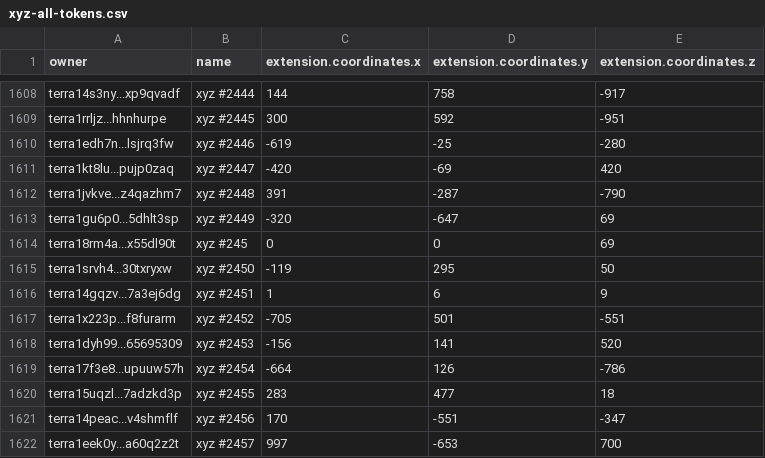
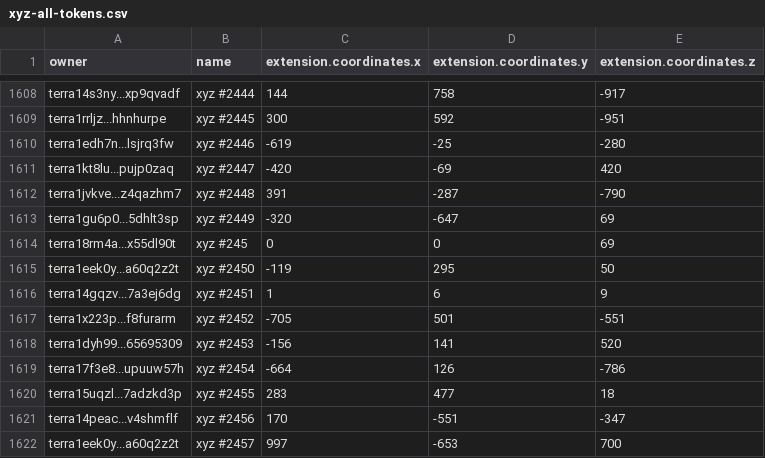
Before and after one commit to cryptoYJ/xyz-tools, a CSV file: xyz-all-tokens.csv, drawn as a sheet; only a part is shown, gaps mark what is left out.

Commit message:
update data

```diff
--- a/xyz-all-tokens.csv
+++ b/xyz-all-tokens.csv
@@ -1614,3 +1614,3 @@
 "terra18rm4a...x55dl90t","xyz #245",0,0,69
-"terra1srvh4...30txryxw","xyz #2450",-119,295,50
+"terra1eek0y...a60q2z2t","xyz #2450",-119,295,50
 "terra14gqzv...7a3ej6dg","xyz #2451",1,6,9
```
Also changed, not shown: 1 other file.
